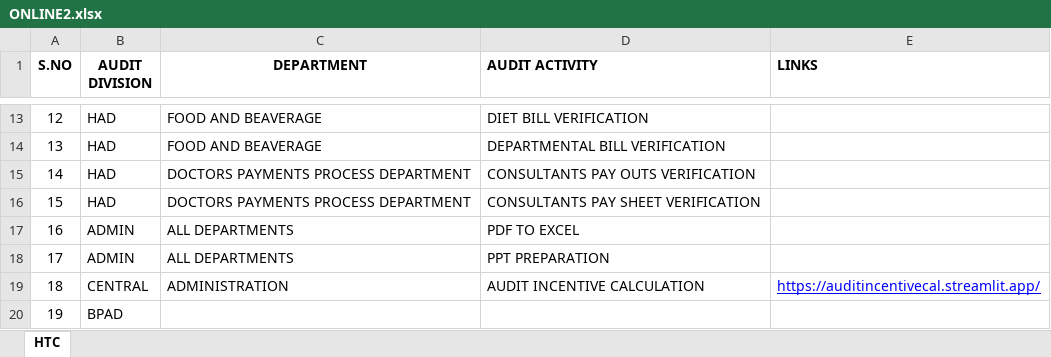
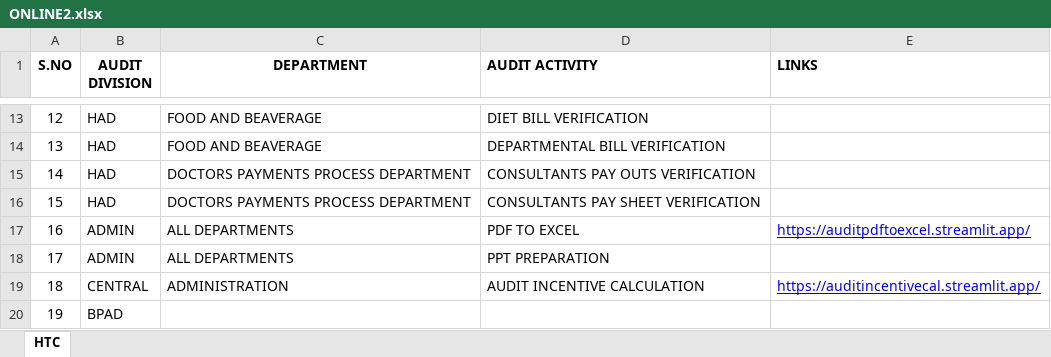
Before and after one commit to mrchander88/Audit-verification-Tools, an Excel workbook: ONLINE2.xlsx, sheet HTC, drawn as a sheet; only a part is shown, gaps mark what is left out; values as stored, in another font and other column widths than the file's, no borders; the diff names each change by its address in the sheet, - before the commit and + after, or states it on an @@ line.

Commit message:
Add files via upload

```diff
--- a/ONLINE2.xlsx (sheet HTC)
+++ b/ONLINE2.xlsx (sheet HTC)
-E17 (LINKS): (empty)
+E17 (LINKS): https://auditpdftoexcel.streamlit.app/
```
